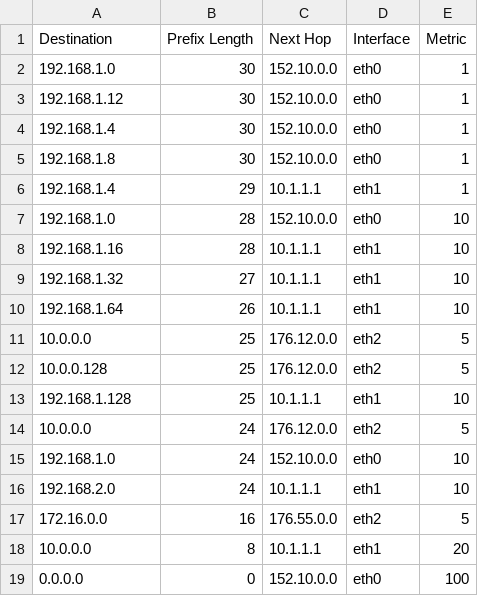
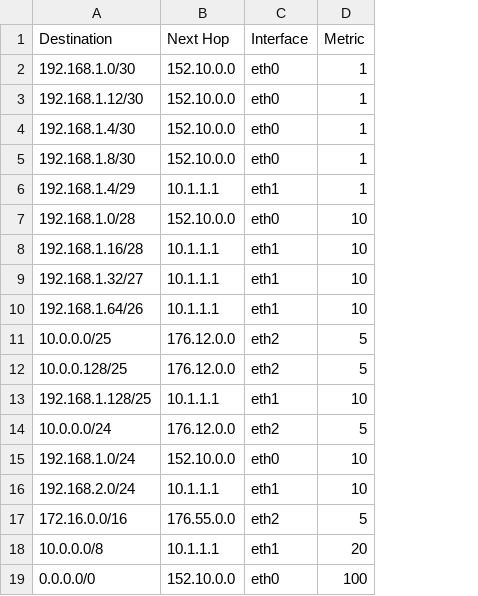
Before and after one commit to CarlKCarlK/range-set-blaze, a TSV file: examples/routing_ipv4.tsv, drawn as a sheet; the diff names each change by its address in the sheet, - before the commit and + after, or states it on an @@ line.

Commit message:
Updated the map examples (font and ip routing)

```diff
--- a/examples/routing_ipv4.tsv
+++ b/examples/routing_ipv4.tsv
-column B (Prefix Length), rows 2-19: 30 | 30 | 30 | 30 | 29 | 28 | 28 | 27 | 26 | 25 | 25 | 25 | 24 | 24 | 24 | 16 | 8 | 0
-A2 (Destination): 192.168.1.0
+A2 (Destination): 192.168.1.0/30
-A3 (Destination): 192.168.1.12
+A3 (Destination): 192.168.1.12/30
-A4 (Destination): 192.168.1.4
+A4 (Destination): 192.168.1.4/30
-A5 (Destination): 192.168.1.8
+A5 (Destination): 192.168.1.8/30
-A6 (Destination): 192.168.1.4
+A6 (Destination): 192.168.1.4/29
-A7 (Destination): 192.168.1.0
+A7 (Destination): 192.168.1.0/28
-A8 (Destination): 192.168.1.16
+A8 (Destination): 192.168.1.16/28
-A9 (Destination): 192.168.1.32
+A9 (Destination): 192.168.1.32/27
-A10 (Destination): 192.168.1.64
+A10 (Destination): 192.168.1.64/26
-A11 (Destination): 10.0.0.0
+A11 (Destination): 10.0.0.0/25
-A12 (Destination): 10.0.0.128
+A12 (Destination): 10.0.0.128/25
-A13 (Destination): 192.168.1.128
+A13 (Destination): 192.168.1.128/25
-A14 (Destination): 10.0.0.0
+A14 (Destination): 10.0.0.0/24
-A15 (Destination): 192.168.1.0
+A15 (Destination): 192.168.1.0/24
-A16 (Destination): 192.168.2.0
+A16 (Destination): 192.168.2.0/24
-A17 (Destination): 172.16.0.0
+A17 (Destination): 172.16.0.0/16
-A18 (Destination): 10.0.0.0
+A18 (Destination): 10.0.0.0/8
-A19 (Destination): 0.0.0.0
+A19 (Destination): 0.0.0.0/0
```
Also changed, not shown: examples/routing_ipv6.tsv, 4 other files.
